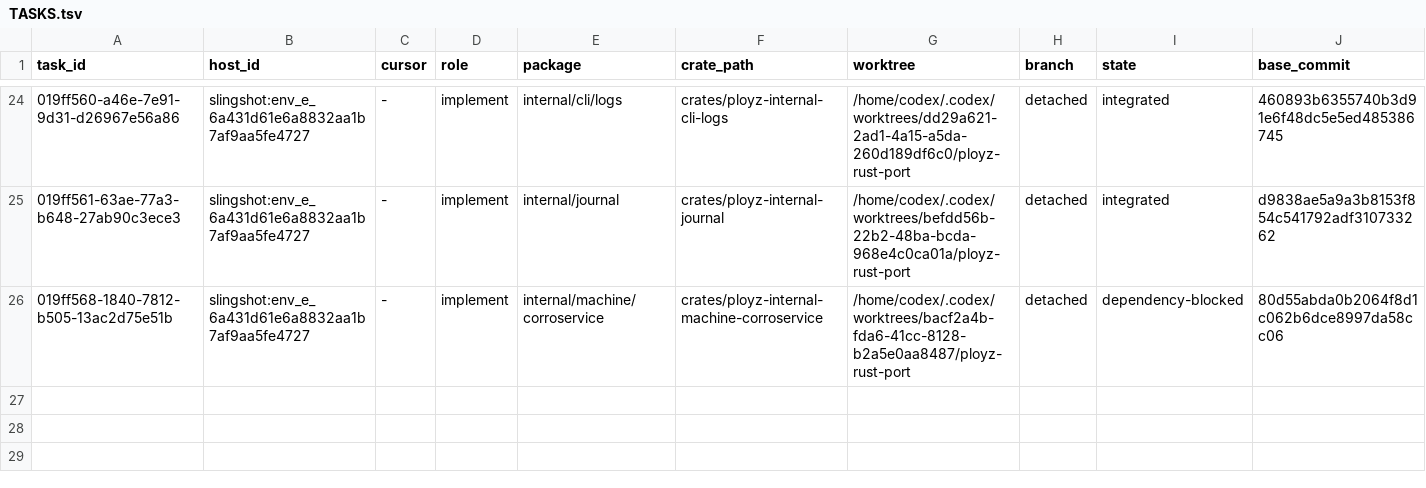
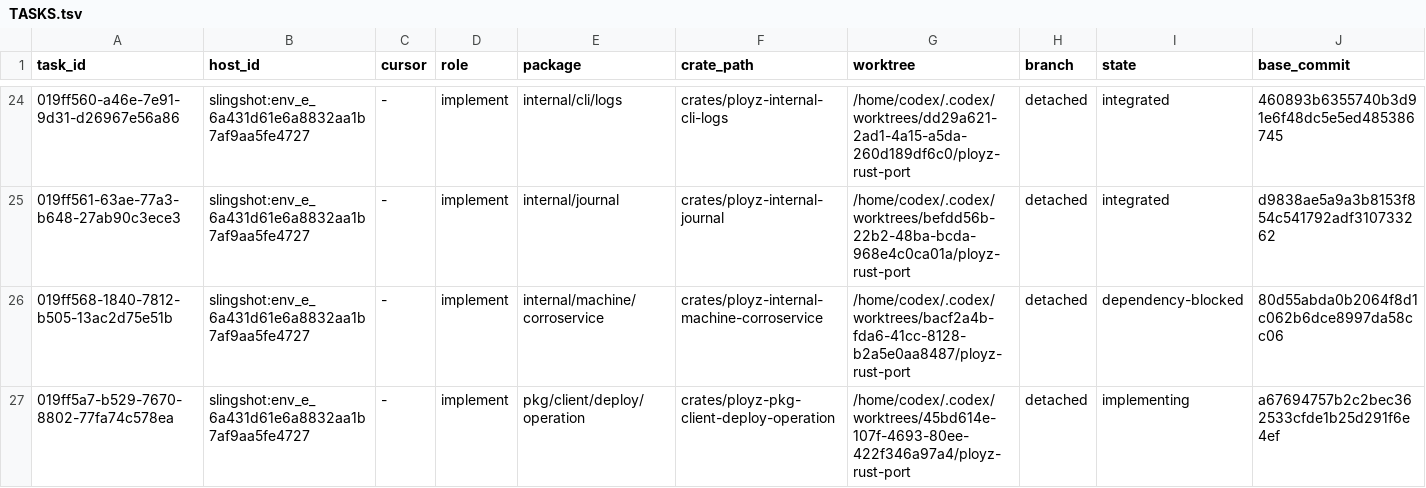
Before and after one commit to getployz/ployz-rust-port, a TSV file: migration/TASKS.tsv, drawn as a sheet; only a part is shown, gaps mark what is left out; rows hold the shown columns only; the diff names each change by its address in the sheet, - before the commit and + after, or states it on an @@ line.

```diff
--- a/migration/TASKS.tsv
+++ b/migration/TASKS.tsv
+row 27: 019ff5a7-b529-7670-8802-77fa74c578ea | slingshot:env_e_6a431d61e6a8832aa1b7af9aa5fe4727 | - | implement | pkg/client/deploy/operation | crates/ployz-pkg-client-deploy-operation | /home/codex/.codex/worktrees/45bd614e-107f-4693-80ee-422f346a97a4/ployz-rust-port | detached | implementing | a67694757b2c2bec362533cfde1b25d291f6e4ef
```
Also changed, not shown: migration/PACKAGES.tsv.
